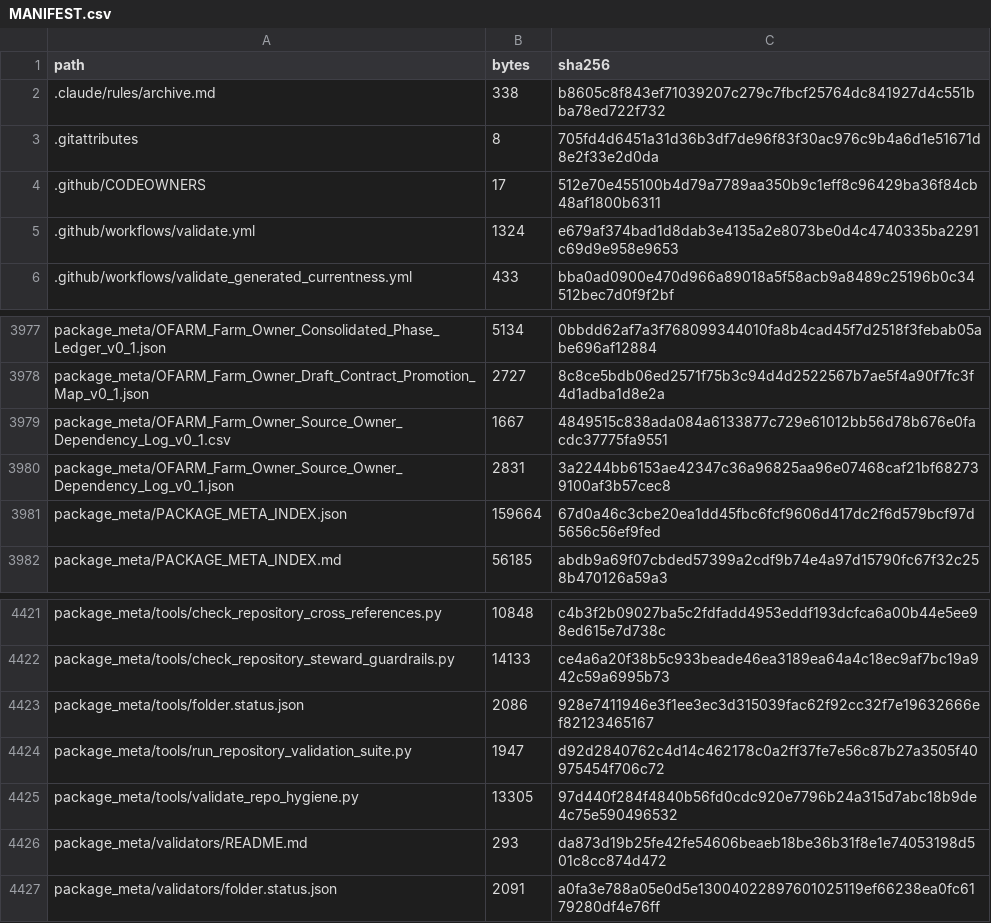
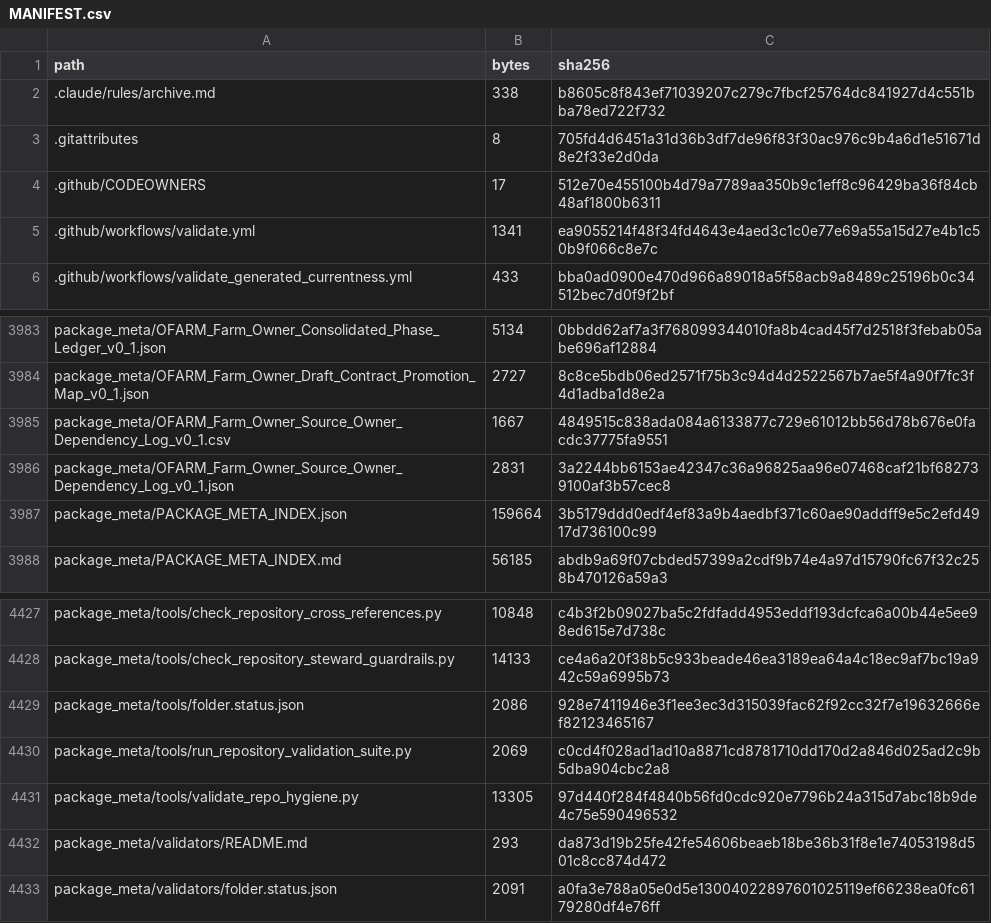
Before and after one commit to samovers/OFARM, a CSV file: MANIFEST.csv, drawn as a sheet; only a part is shown, gaps mark what is left out; the diff covers the shown part only.

```diff
--- a/MANIFEST.csv
+++ b/MANIFEST.csv
@@ -4,3 +4,3 @@ path,bytes,sha256
 .github/CODEOWNERS,17,512e70e455100b4d79a7789aa350b9c1eff8c96429ba36f84cb48af1800b6311
-.github/workflows/validate.yml,1324,e679af374bad1d8dab3e4135a2e8073be0d4c4740335ba2291c69d9e958e9653
+.github/workflows/validate.yml,1341,ea9055214f48f34fd4643e4aed3c1c0e77e69a55a15d27e4b1c50b9f066c8e7c
 .github/workflows/validate_generated_currentness.yml,433,bba0ad0900e470d966a89018a5f58acb9a8489c25196b0c34512bec7d0f9f2bf
@@ -3980,3 +3986,3 @@ package_meta/OFARM_Farm_Owner_Source_Owner_Dependency_Log_v0_1.csv,1667,4849515c
 package_meta/OFARM_Farm_Owner_Source_Owner_Dependency_Log_v0_1.json,2831,3a2244bb6153ae42347c36a96825aa96e07468caf21bf682739100af3b57cec8
-package_meta/PACKAGE_META_INDEX.json,159664,67d0a46c3cbe20ea1dd45fbc6fcf9606d417dc2f6d579bcf97d5656c56ef9fed
+package_meta/PACKAGE_META_INDEX.json,159664,3b5179ddd0edf4ef83a9b4aedbf371c60ae90addff9e5c2efd4917d736100c99
 package_meta/PACKAGE_META_INDEX.md,56185,abdb9a69f07cbded57399a2cdf9b74e4a97d15790fc67f32c258b470126a59a3
@@ -4423,3 +4429,3 @@ package_meta/tools/check_repository_steward_guardrails.py,14133,ce4a6a20f38b5c93
 package_meta/tools/folder.status.json,2086,928e7411946e3f1ee3ec3d315039fac62f92cc32f7e19632666ef82123465167
-package_meta/tools/run_repository_validation_suite.py,1947,d92d2840762c4d14c462178c0a2ff37fe7e56c87b27a3505f40975454f706c72
+package_meta/tools/run_repository_validation_suite.py,2069,c0cd4f028ad1ad10a8871cd8781710dd170d2a846d025ad2c9b5dba904cbc2a8
 package_meta/tools/validate_repo_hygiene.py,13305,97d440f284f4840b56fd0cdc920e7796b24a315d7abc18b9de4c75e590496532
```
Also changed, not shown: 6 added rows and 29 edited cells elsewhere in this file, 27 other files.
